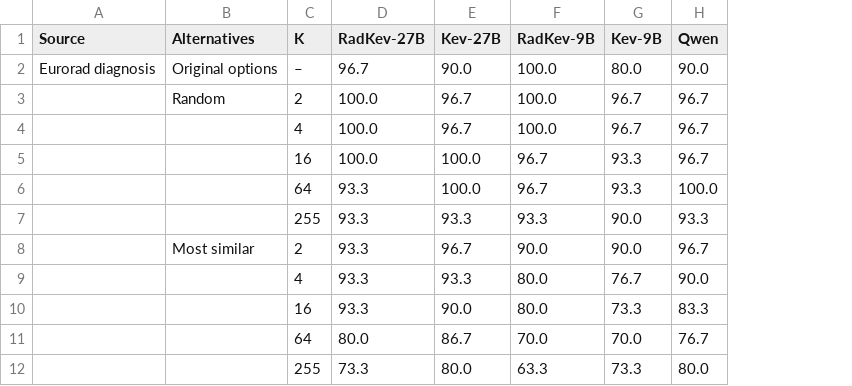
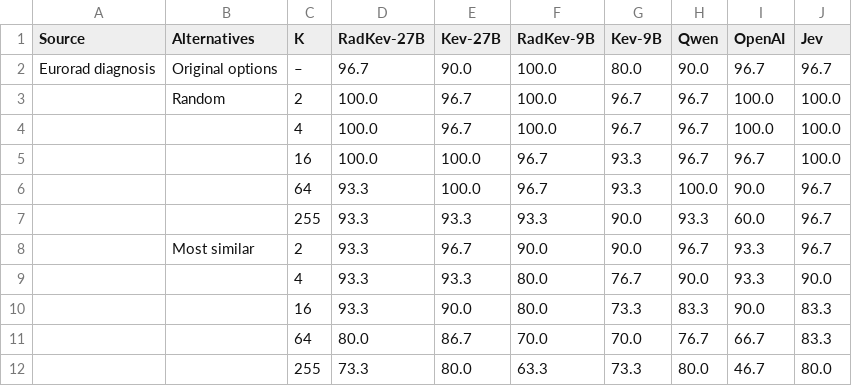
Before and after one commit to udiram/RadKev, a CSV file: results/manuscript/TableS11_answer_space.csv, drawn as a sheet; only a part is shown; the diff names each change by its address in the sheet, - before the commit and + after, or states it on an @@ line.

```diff
--- a/results/manuscript/TableS11_answer_space.csv
+++ b/results/manuscript/TableS11_answer_space.csv
+column I (OpenAI), rows 2-12: 96.7 | 100.0 | 100.0 | 96.7 | 90.0 | 60.0 | 93.3 | 93.3 | 90.0 | 66.7 | 46.7
+column J (Jev), rows 2-12: 96.7 | 100.0 | 100.0 | 100.0 | 96.7 | 96.7 | 96.7 | 90.0 | 83.3 | 83.3 | 80.0
```
Also changed, not shown: paper/v3/numbers_v3.csv, results/numbers_v3.csv, 11 other files.
